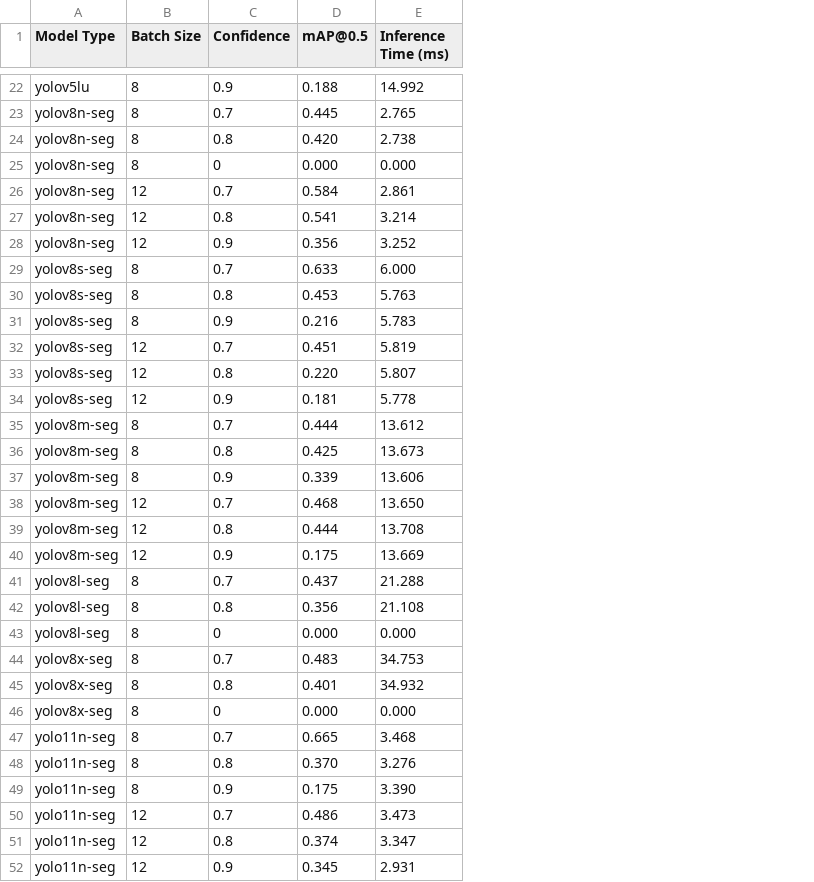
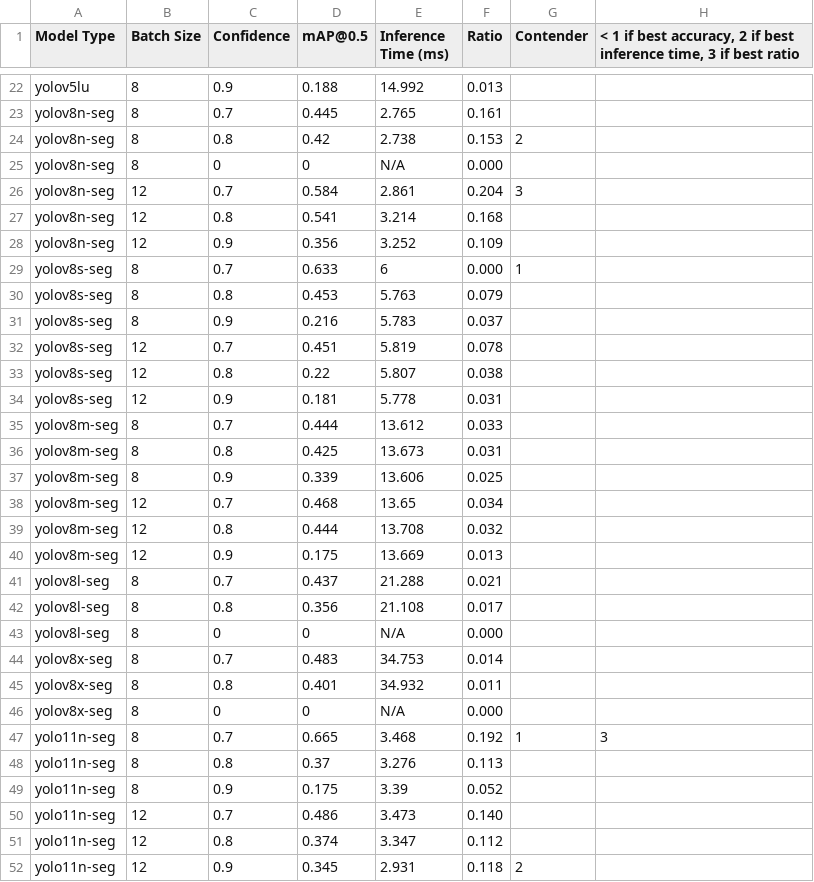
Before and after one commit to UASTARR/Ground-Station, a CSV file: Beatle/src/model_results_summary.csv, drawn as a sheet; only a part is shown, gaps mark what is left out; the diff covers the shown part only; the diff names each change by its address in the sheet, - before the commit and + after, or states it on an @@ line.

Commit message:
Update model_results_summary.csv

```diff
--- a/Beatle/src/model_results_summary.csv
+++ b/Beatle/src/model_results_summary.csv
+column F (Ratio), rows 22-52: 0.013 | 0.161 | 0.153 | 0.000 | 0.204 | 0.168 | 0.109 | 0.000 | 0.079 | 0.037 | 0.078 | 0.038 | 0.031 | 0.033 | 0.031 | 0.025 | 0.034 | 0.032 | 0.013 | 0.021 | 0.017 | 0.000 | 0.014 | 0.011 | 0.000 | 0.192 | 0.113 | 0.052 | 0.140 | 0.112 | 0.118
+column G (Contender), rows 24-52: 2 |  | 3 |  |  | 1 |  |  |  |  |  |  |  |  |  |  |  |  |  |  |  |  |  | 1 |  |  |  |  | 2
+column H, row 1: < 1 if best accuracy, 2 if best inference time, 3 if best ratio; row 47: 3
-D24 (mAP@0.5): 0.420
+D24 (mAP@0.5): 0.42
-D25 (mAP@0.5): 0.000
+D25 (mAP@0.5): 0
-E25 (Inference Time (ms)): 0.000
+E25 (Inference Time (ms)): N/A
-E29 (Inference Time (ms)): 6.000
+E29 (Inference Time (ms)): 6
-D33 (mAP@0.5): 0.220
+D33 (mAP@0.5): 0.22
-E38 (Inference Time (ms)): 13.650
+E38 (Inference Time (ms)): 13.65
-D43 (mAP@0.5): 0.000
+D43 (mAP@0.5): 0
-E43 (Inference Time (ms)): 0.000
+E43 (Inference Time (ms)): N/A
-D46 (mAP@0.5): 0.000
+D46 (mAP@0.5): 0
-E46 (Inference Time (ms)): 0.000
+E46 (Inference Time (ms)): N/A
-D48 (mAP@0.5): 0.370
+D48 (mAP@0.5): 0.37
-E49 (Inference Time (ms)): 3.390
+E49 (Inference Time (ms)): 3.39
```
Also changed, not shown: 17 edited cells elsewhere in this file.
